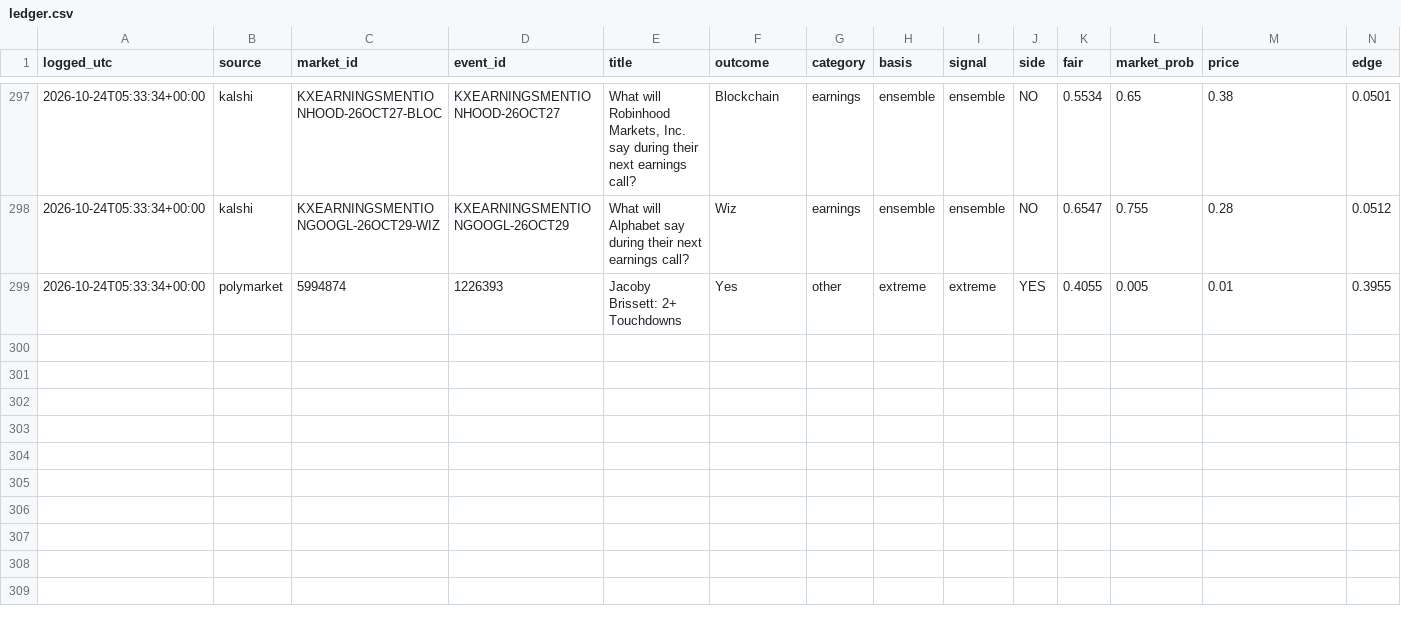
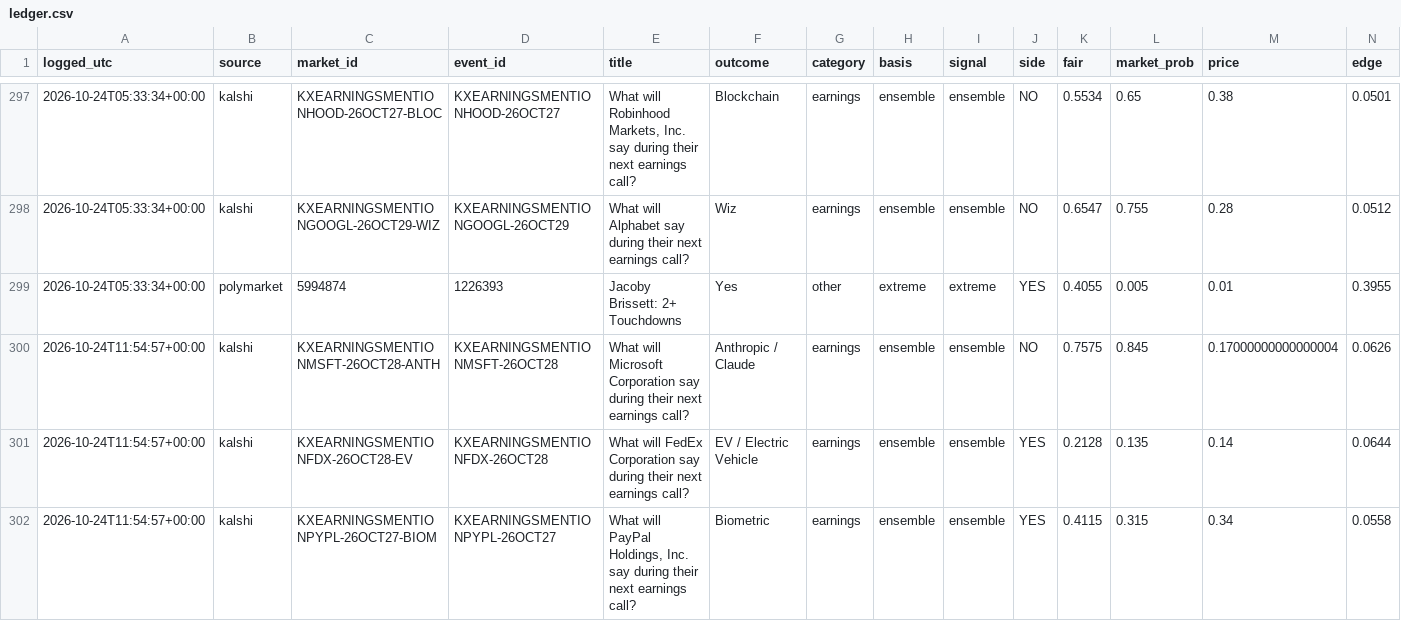
Before and after one commit to cj1234cj/markets, a CSV file: data/ledger.csv, drawn as a sheet; only a part is shown, gaps mark what is left out; rows hold the shown columns only; the diff names each change by its address in the sheet, - before the commit and + after, or states it on an @@ line.

```diff
--- a/data/ledger.csv
+++ b/data/ledger.csv
+row 300: 2026-10-24T11:54:57+00:00 | kalshi | KXEARNINGSMENTIONMSFT-26OCT28-ANTH | KXEARNINGSMENTIONMSFT-26OCT28 | What will Microsoft Corporation say during their next earnings call? | Anthropic / Claude | earnings | ensemble | ensemble | NO | 0.7575 | 0.845 | 0.17000000000000004 | 0.0626
+row 301: 2026-10-24T11:54:57+00:00 | kalshi | KXEARNINGSMENTIONFDX-26OCT28-EV | KXEARNINGSMENTIONFDX-26OCT28 | What will FedEx Corporation say during their next earnings call? | EV / Electric Vehicle | earnings | ensemble | ensemble | YES | 0.2128 | 0.135 | 0.14 | 0.0644
+row 302: 2026-10-24T11:54:57+00:00 | kalshi | KXEARNINGSMENTIONPYPL-26OCT27-BIOM | KXEARNINGSMENTIONPYPL-26OCT27 | What will PayPal Holdings, Inc. say during their next earnings call? | Biometric | earnings | ensemble | ensemble | YES | 0.4115 | 0.315 | 0.34 | 0.0558
```
Also changed, not shown: 9 other files.
